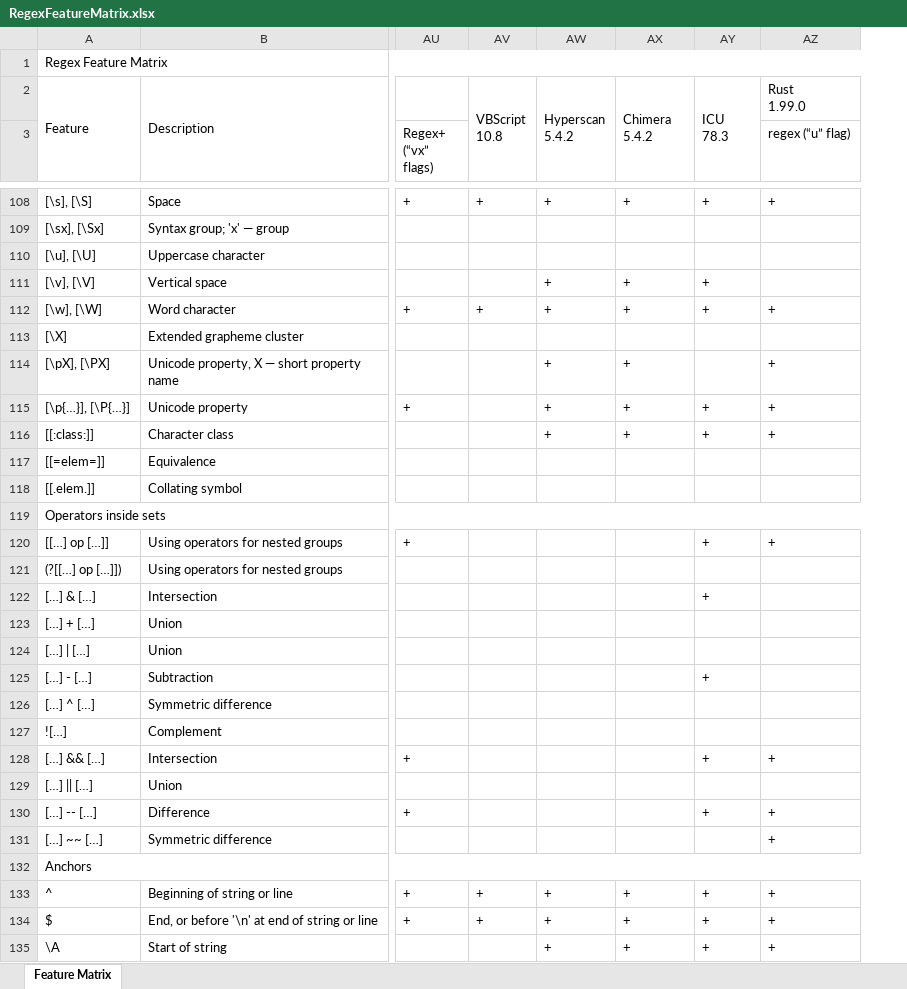
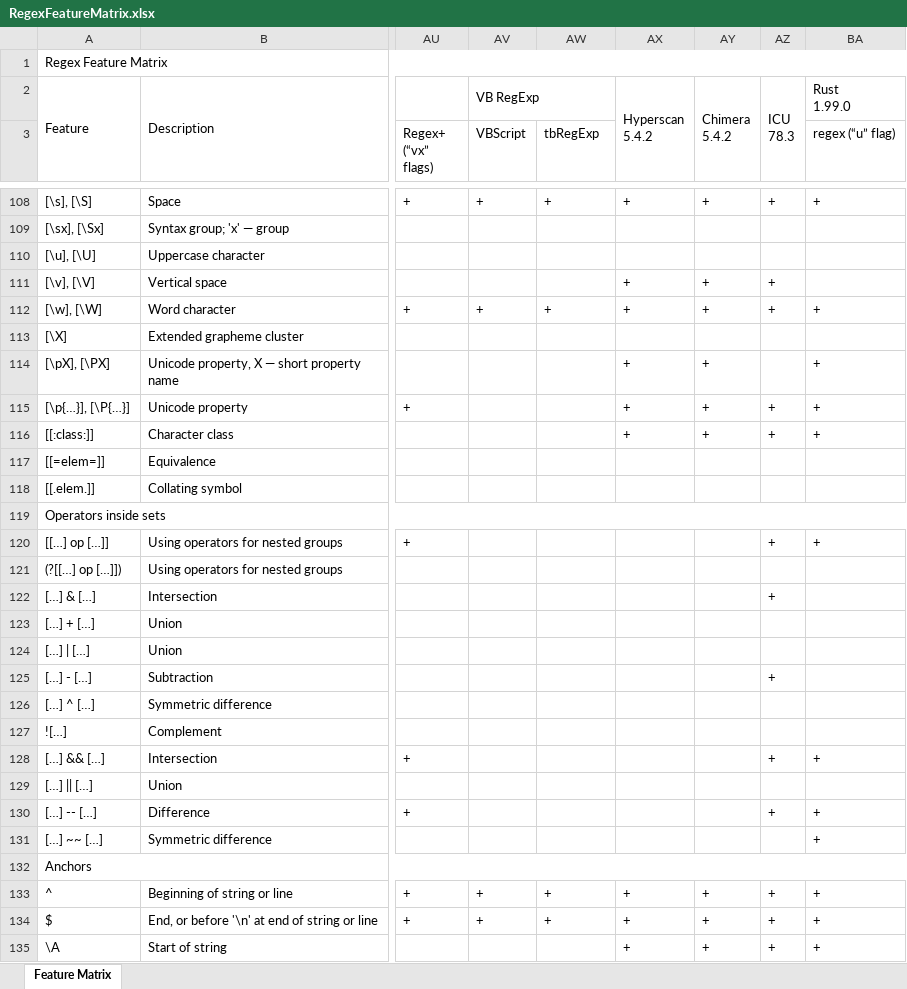
Before and after one commit to Viorel/RegExpress, an Excel workbook: RegexFeatureMatrix.xlsx, sheet Feature Matrix, drawn as a sheet; only a part is shown, gaps mark what is left out; values as stored, in another font and other column widths than the file's, no cell formats; removed rows and columns are numbered as before the commit, all else as after; ↵ is a line break in a cell; the diff covers the shown part only; the diff names each change by its address in the sheet, - before the commit and + after, or states it on an @@ line.

Commit message:
New experimental engine: 'tbRegExp' 1.4.0.0. (twinBASIC 1005).

```diff
--- a/RegexFeatureMatrix.xlsx (sheet Feature Matrix)
+++ b/RegexFeatureMatrix.xlsx (sheet Feature Matrix)
+column AZ, row 2: ICU ↵ 78.3; rows 108-135: + |  |  | + | + |  |  | + | + |  |  |  | + |  | + |  |  | + |  |  | + |  | + |  |  | + | + | +
-AV2 (VBScript): VBScript ↵ 10.8
+AV2 (VBScript): VB RegExp
-AV2:AV3 merged
+AV2:AW2 merged
-AW2 (tbRegExp): Hyperscan ↵ 5.4.2
+AW2 (tbRegExp): (empty)
-AW2:AW3 merged
-AX2: Chimera ↵ 5.4.2
+AX2: Hyperscan ↵ 5.4.2
-AY2: ICU ↵ 78.3
+AY2: Chimera ↵ 5.4.2
-AV3: (empty)
+AV3: VBScript
-AW3: (empty)
+AW3: tbRegExp
-AW111 (tbRegExp): +
+AW111 (tbRegExp): (empty)
-AW114:AW116 (tbRegExp): +
+AW114:AW116 (tbRegExp): (empty)
-AY114: (empty)
+AY114: +
-AY120: +
+AY120: (empty)
-AY122: +
+AY122: (empty)
-AY125: +
+AY125: (empty)
-AY128: +
+AY128: (empty)
-AY130: +
+AY130: (empty)
-AW135 (tbRegExp): +
+AW135 (tbRegExp): (empty)
```
Also changed, not shown: 147 edited cells elsewhere in this sheet, cell formats, 11 other files.
